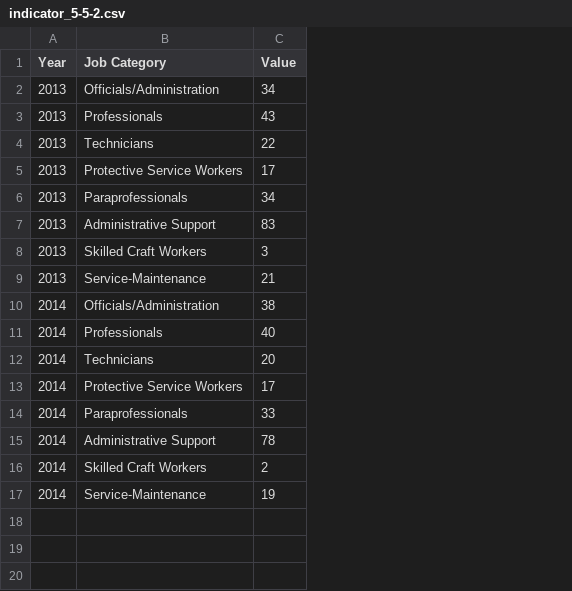
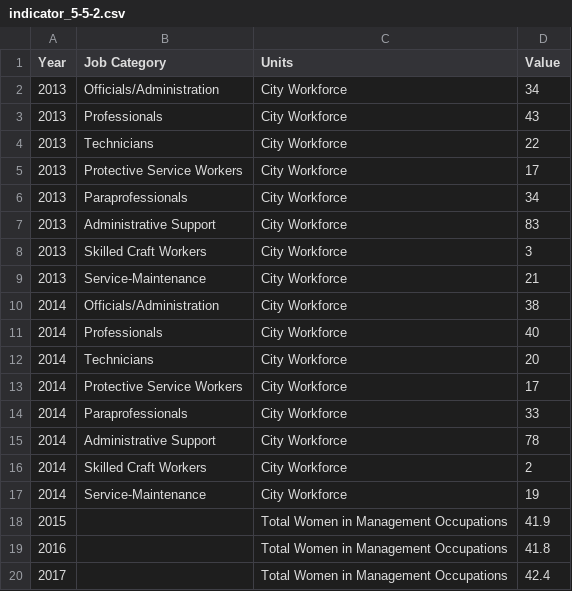
Before and after one commit to CityOfLosAngeles/open-sdg-data-starter, a CSV file: data/indicator_5-5-2.csv, drawn as a sheet; the diff names each change by its address in the sheet, - before the commit and + after, or states it on an @@ line.

Commit message:
Update indicator_5-5-2.csv

```diff
--- a/data/indicator_5-5-2.csv
+++ b/data/indicator_5-5-2.csv
+column C (Units), rows 2-17: all City Workforce
+row 18: 2015 |  | Total Women in Management Occupations | 41.9
+row 19: 2016 |  | Total Women in Management Occupations | 41.8
+row 20: 2017 |  | Total Women in Management Occupations | 42.4
```
